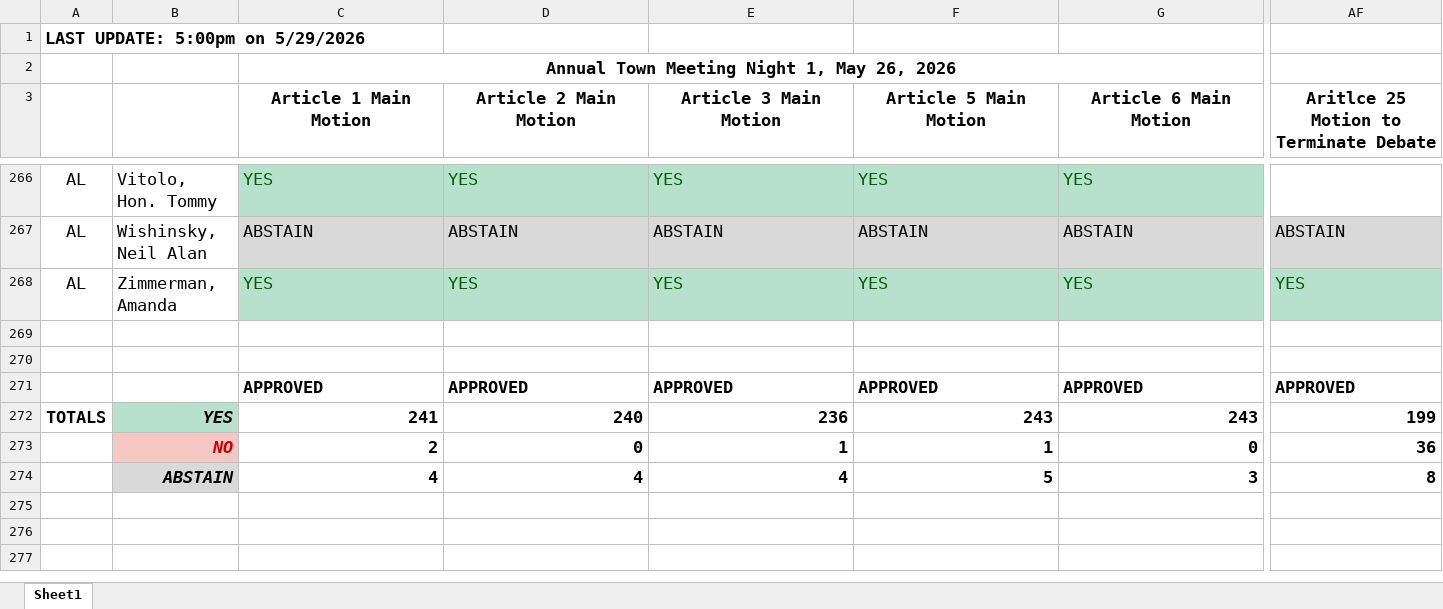
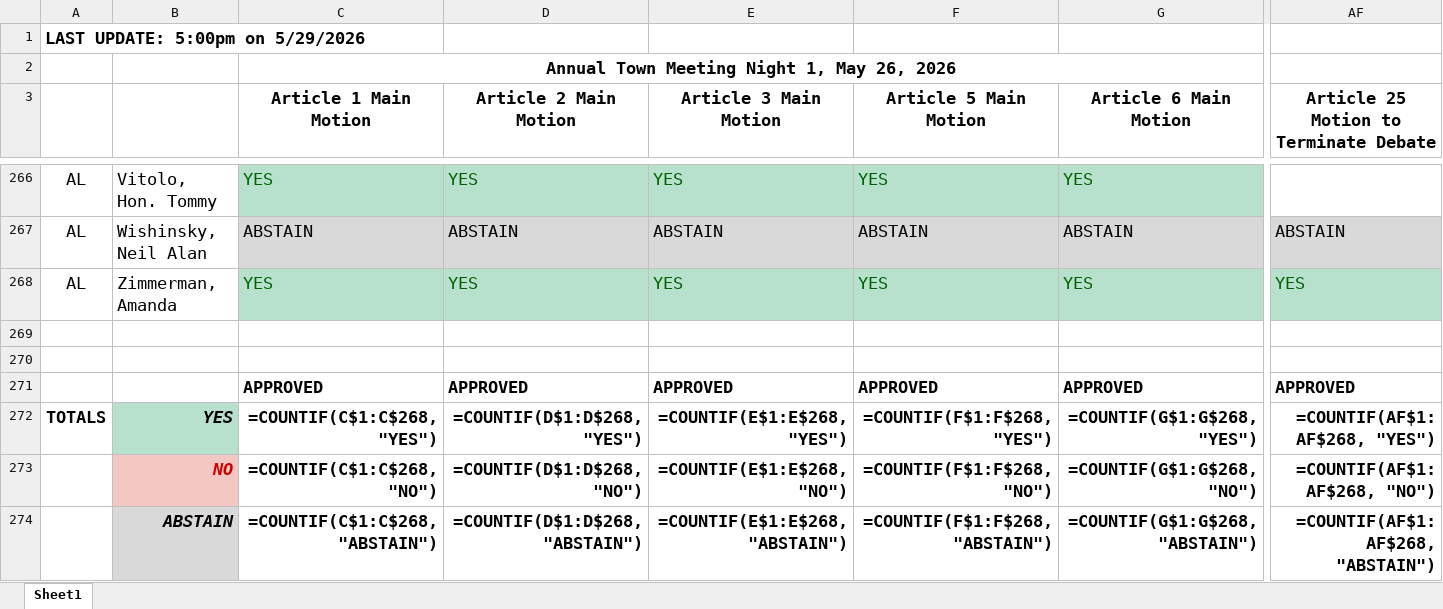
Before and after one commit to millxing/TM, an Excel workbook: Votes/May 2026 Votes.xlsx, sheet Sheet1, drawn as a sheet; only a part is shown, gaps mark what is left out; values as stored, in another font and other column widths than the file's, no borders; formulas without a stored value are shown as written; removed rows and columns are numbered as before the commit, all else as after; rows hold the shown columns only; the diff covers the shown part only; the diff names each change by its address in the sheet, - before the commit and + after, or states it on an @@ line.

Commit message:
Fix misspelled vote title in May 2026 workbook
'Aritlce 25 Motion to Terminate Debate' did not match its metadata row,
so the vote showed no description or source links.

```diff
--- a/Votes/May 2026 Votes.xlsx (sheet Sheet1)
+++ b/Votes/May 2026 Votes.xlsx (sheet Sheet1)
-AF3: Aritlce 25 Motion to Terminate Debate
+AF3: Article 25 Motion to Terminate Debate
-C272 (Article 1 Main Motion): 241
+C272 (Article 1 Main Motion): =COUNTIF(C$1:C$268, "YES")
-D272 (Article 2 Main Motion): 240
+D272 (Article 2 Main Motion): =COUNTIF(D$1:D$268, "YES")
-E272 (Article 3 Main Motion): 236
+E272 (Article 3 Main Motion): =COUNTIF(E$1:E$268, "YES")
-F272 (Article 5 Main Motion): 243
+F272 (Article 5 Main Motion): =COUNTIF(F$1:F$268, "YES")
-G272 (Article 6 Main Motion): 243
+G272 (Article 6 Main Motion): =COUNTIF(G$1:G$268, "YES")
-AF272: 199
+AF272: =COUNTIF(AF$1:AF$268, "YES")
-row 273:  | NO | 2 | 0 | 1 | 1 | 0 | 36
-row 274:  | ABSTAIN | 4 | 4 | 4 | 5 | 3 | 8
+row 273:  | NO | =COUNTIF(C$1:C$268, "NO") | =COUNTIF(D$1:D$268, "NO") | =COUNTIF(E$1:E$268, "NO") | =COUNTIF(F$1:F$268, "NO") | =COUNTIF(G$1:G$268, "NO") | =COUNTIF(AF$1:AF$268, "NO")
+row 274:  | ABSTAIN | =COUNTIF(C$1:C$268, "ABSTAIN") | =COUNTIF(D$1:D$268, "ABSTAIN") | =COUNTIF(E$1:E$268, "ABSTAIN") | =COUNTIF(F$1:F$268, "ABSTAIN") | =COUNTIF(G$1:G$268, "ABSTAIN") | =COUNTIF(AF$1:AF$268, "ABSTAIN")
```
Also changed, not shown: 32 edited cells elsewhere in this sheet.
